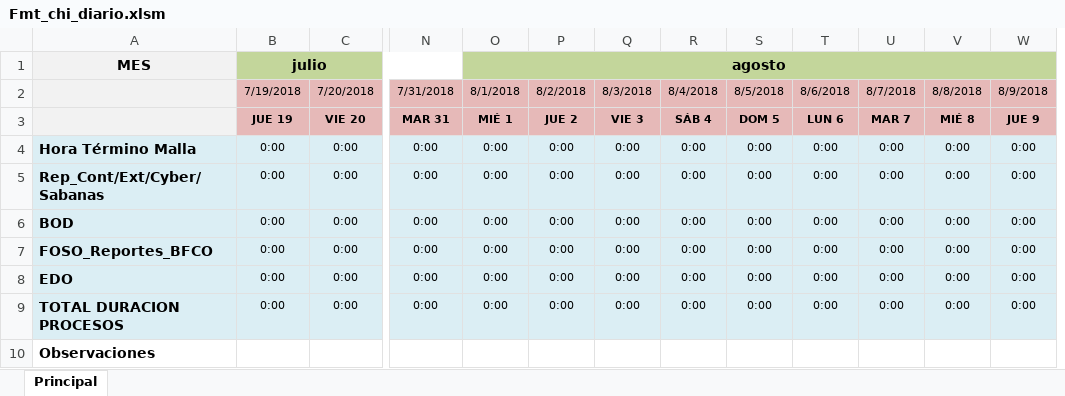
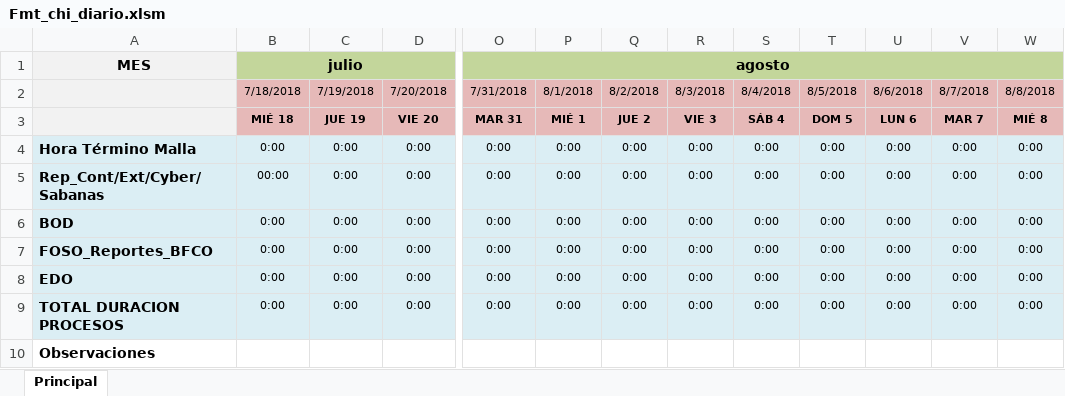
Before and after one commit to ElmerHomero54/Falabella-RepAut, an Excel workbook: Fmt_chi_diario.xlsm, sheet Principal, drawn as a sheet; only a part is shown, gaps mark what is left out; values as stored, in another font and other column widths than the file's, no borders; charts and pictures not drawn; removed rows and columns are numbered as before the commit, all else as after; the diff names each change by its address in the sheet, - before the commit and + after, or states it on an @@ line.

Commit message:
Correccion formato fecha en Excel

```diff
--- a/Fmt_chi_diario.xlsm (sheet Principal)
+++ b/Fmt_chi_diario.xlsm (sheet Principal)
+column B (7/18/2018), row 1: julio; rows 3-9: MIÉ 18 | 0:00 | 00:00 | 0:00 | 0:00 | 0:00 | 0:00
-column W (8/9/2018), rows 3-9: JUE 9 | 0:00 | 0:00 | 0:00 | 0:00 | 0:00 | 0:00
-C1 (7/19/2018): julio
+C1 (7/19/2018): (empty)
-B1:N1 merged
-O1 (7/31/2018): (empty)
+O1 (7/31/2018): agosto
+O1:W1 merged
-P1 (8/1/2018): agosto
+P1 (8/1/2018): (empty)
-O1:W1 merged
```
Also changed, not shown: formulas that keep their value, charts or pictures, Fmt_arg_diario.xlsm, Fmt_arg_mensual.xlsm, 3 other files.
